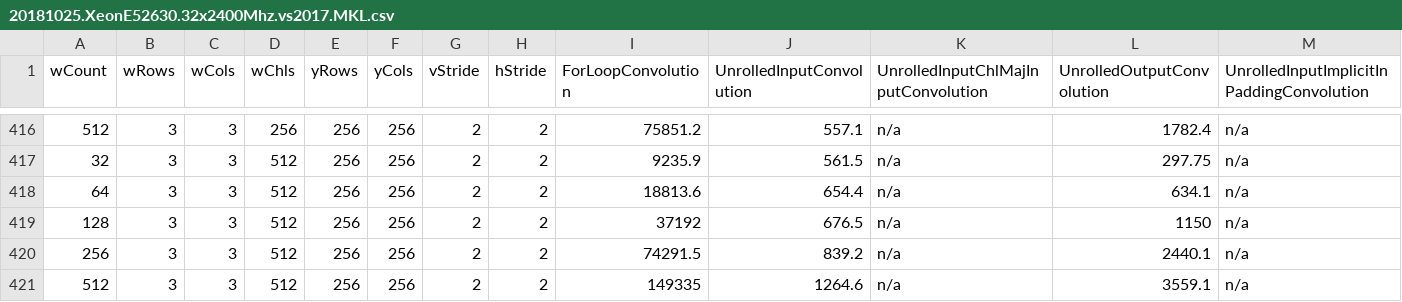
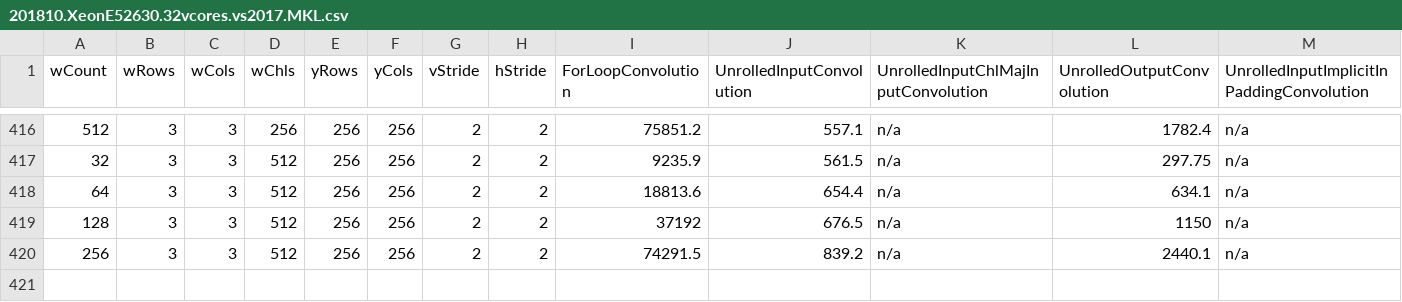
Before and after one commit to oferdekel/convolutional, a CSV file: results/201810.XeonE52630.32vcores.vs2017.MKL.csv (was results/20181025.XeonE52630.32x2400Mhz.vs2017.MKL.csv), drawn as a sheet; only a part is shown, gaps mark what is left out; rows hold the shown columns only; the diff names each change by its address in the sheet, - before the commit and + after, or states it on an @@ line.

```diff
--- a/results/20181025.XeonE52630.32x2400Mhz.vs2017.MKL.csv
+++ b/results/201810.XeonE52630.32vcores.vs2017.MKL.csv
-row 421: 512 | 3 | 3 | 512 | 256 | 256 | 2 | 2 | 149335 | 1264.6 | n/a | 3559.1 | n/a
```
Also changed, not shown: benchmarks.csv, results/201810.XeonE52630.32vcores.vs2017.OpenBlas219.csv, 6 other files.
